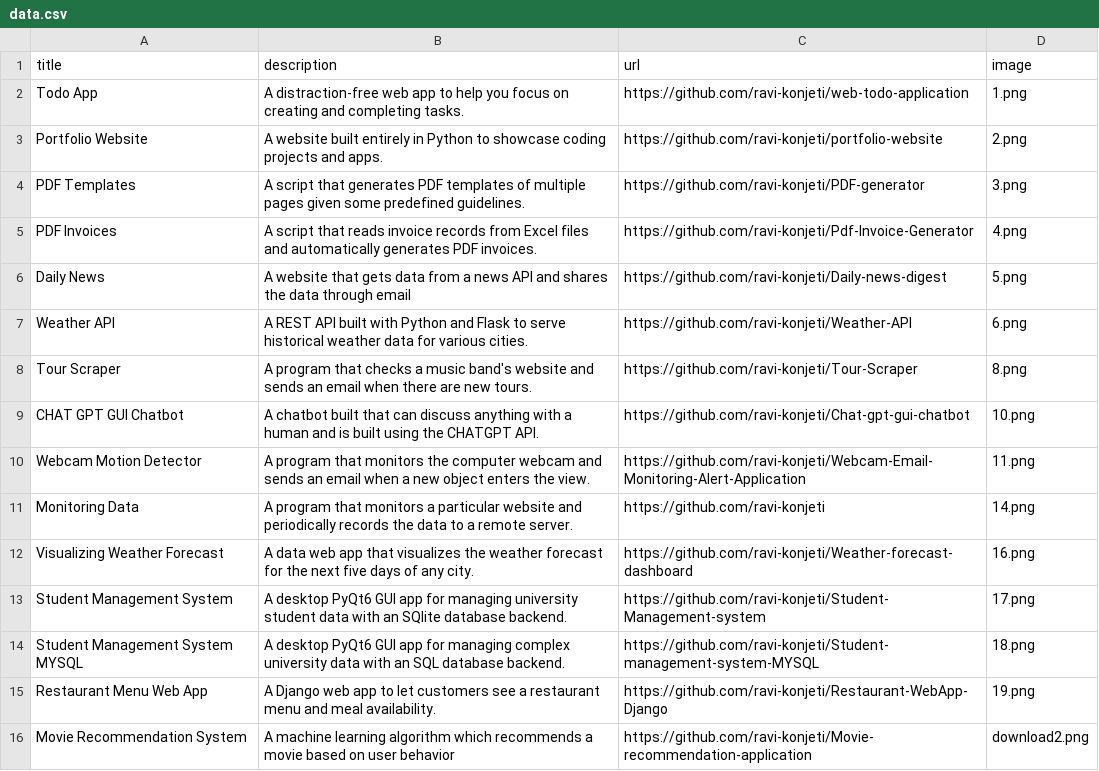
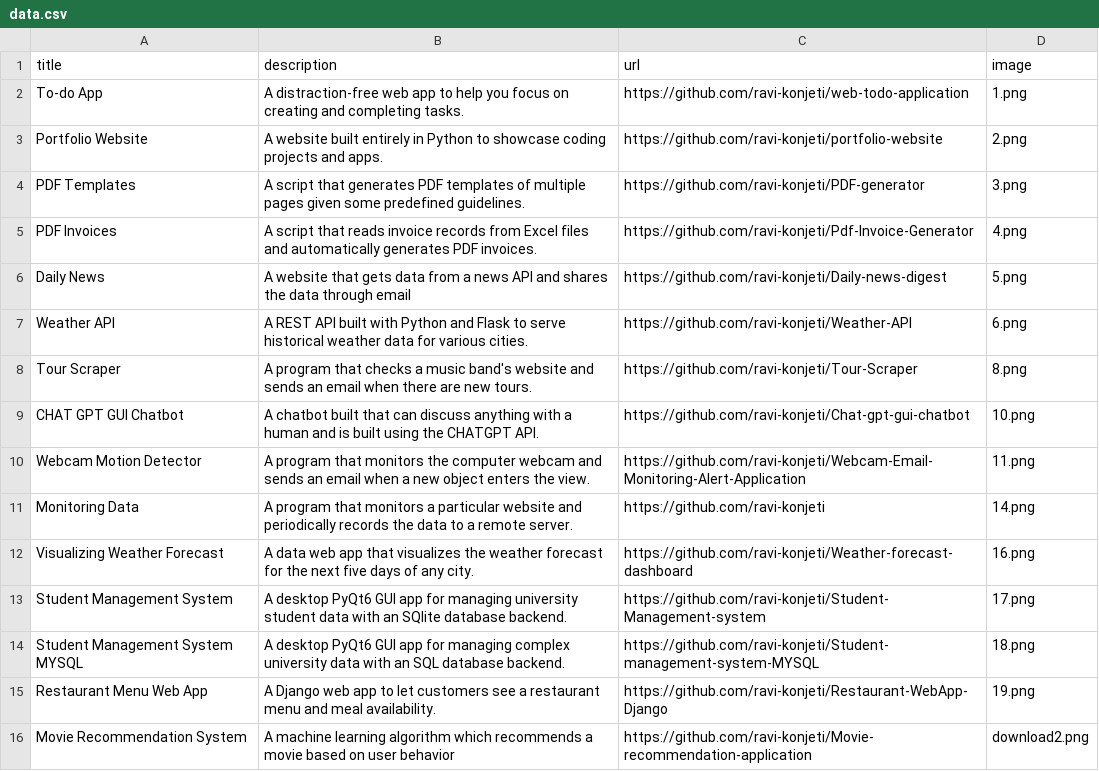
Before and after one commit to ravi-konjeti/portfolio-website, a CSV file: data.csv, drawn as a sheet.

Commit message:
Update data.csv
changed todo to to-do

```diff
--- a/data.csv
+++ b/data.csv
@@ -1,3 +1,3 @@
 title;description;url;image
-Todo App;A distraction-free web app to help you focus on creating and completing tasks.;https://github.com/ravi-konjeti/web-todo-application;1.png
+To-do App;A distraction-free web app to help you focus on creating and completing tasks.;https://github.com/ravi-konjeti/web-todo-application;1.png
 Portfolio Website;A website built entirely in Python to showcase coding projects and apps.;https://github.com/ravi-konjeti/portfolio-website;2.png
```
